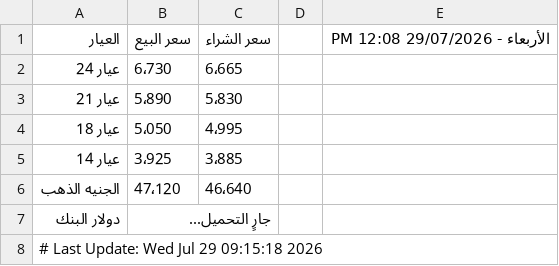
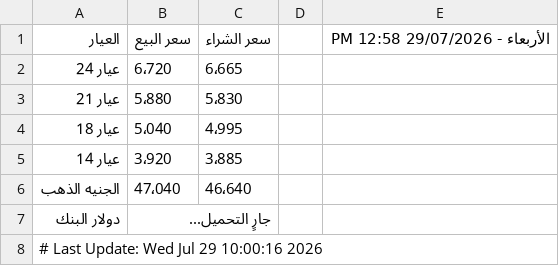
Before and after one commit to abodaapp-hash/sheet-fetcher, a CSV file: data/latest.csv, drawn as a sheet.

```diff
--- a/data/latest.csv
+++ b/data/latest.csv
@@ -1,8 +1,8 @@
-العيار,سعر البيع,سعر الشراء,,الأربعاء - 29/07/2026 12:08 PM
-عيار 24,6٬730,6٬665,,
-عيار 21,5٬890,5٬830,,
-عيار 18,5٬050,4٬995,,
-عيار 14,3٬925,3٬885,,
-الجنيه الذهب,47٬120,46٬640,,
+العيار,سعر البيع,سعر الشراء,,الأربعاء - 29/07/2026 12:58 PM
+عيار 24,6٬720,6٬665,,
+عيار 21,5٬880,5٬830,,
+عيار 18,5٬040,4٬995,,
+عيار 14,3٬920,3٬885,,
+الجنيه الذهب,47٬040,46٬640,,
 دولار البنك,جارٍ التحميل...,,,
-# Last Update: Wed Jul 29 09:15:18 2026
+# Last Update: Wed Jul 29 10:00:16 2026
```
